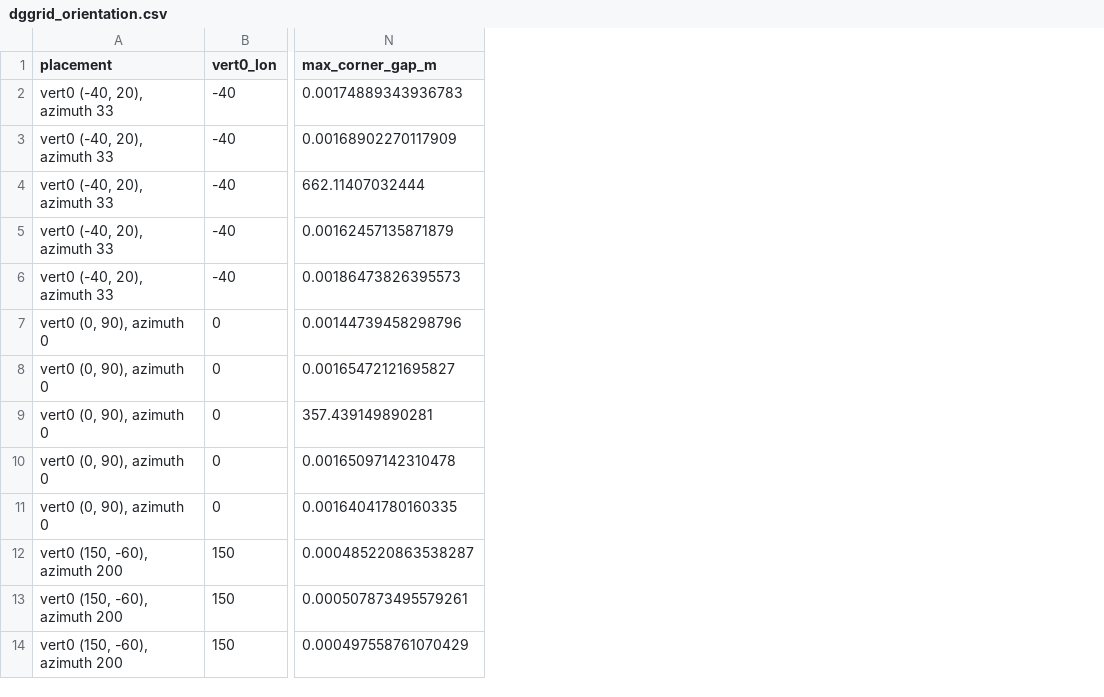
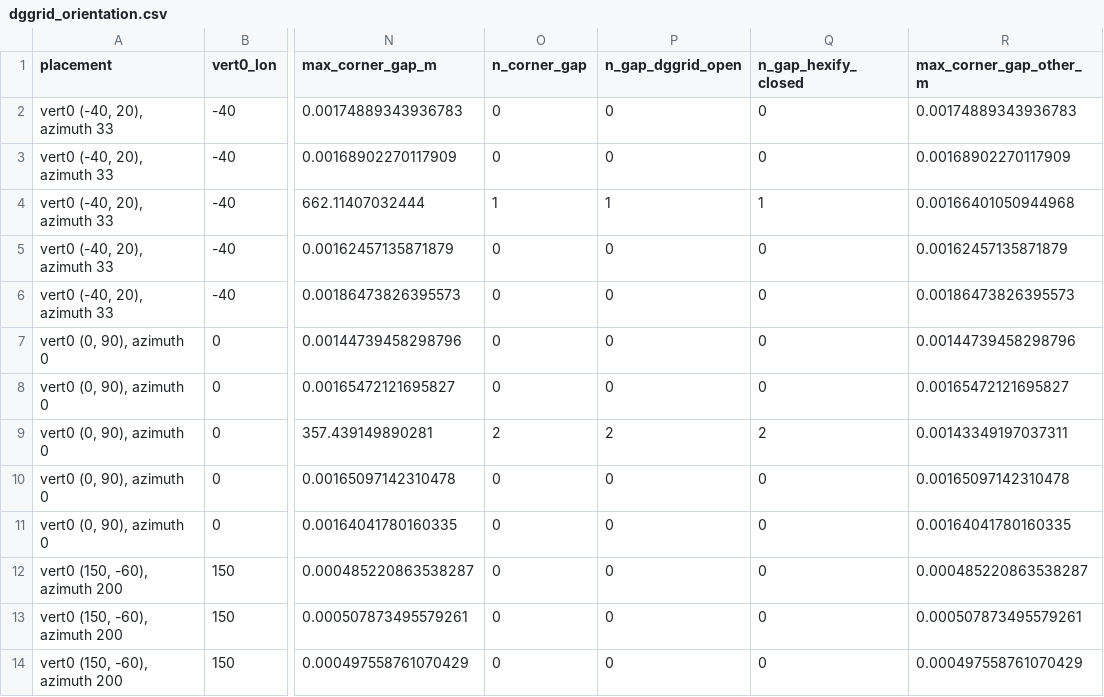
Before and after one commit to gcol33/hexify, a CSV file: paper/bench/results/dggrid_orientation.csv, drawn as a sheet; only a part is shown, gaps mark what is left out; the diff names each change by its address in the sheet, - before the commit and + after, or states it on an @@ line.

```diff
--- a/paper/bench/results/dggrid_orientation.csv
+++ b/paper/bench/results/dggrid_orientation.csv
+column O (n_corner_gap), rows 2-14: 0 | 0 | 1 | 0 | 0 | 0 | 0 | 2 | 0 | 0 | 0 | 0 | 0
+column P (n_gap_dggrid_open), rows 2-14: 0 | 0 | 1 | 0 | 0 | 0 | 0 | 2 | 0 | 0 | 0 | 0 | 0
+column Q (n_gap_hexify_closed), rows 2-14: 0 | 0 | 1 | 0 | 0 | 0 | 0 | 2 | 0 | 0 | 0 | 0 | 0
+column R (max_corner_gap_other_m), rows 2-14: 0.00174889343936783 | 0.00168902270117909 | 0.00166401050944968 | 0.00162457135871879 | 0.00186473826395573 | 0.00144739458298796 | 0.00165472121695827 | 0.00143349197037311 | 0.00165097142310478 | 0.00164041780160335 | 0.000485220863538287 | 0.000507873495579261 | 0.000497558761070429
```
Also changed, not shown: paper/bench/results/dggrid_agreement.csv, 4 other files.
